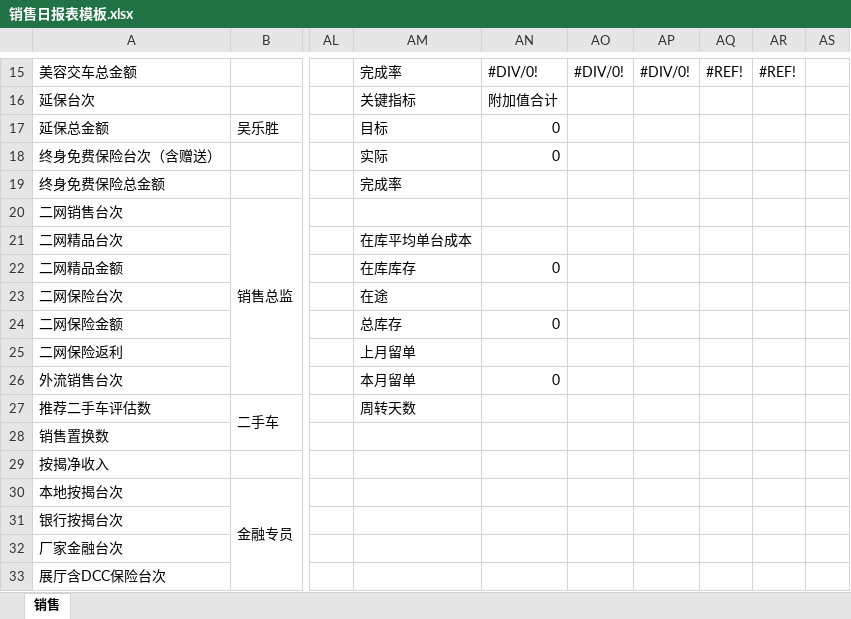
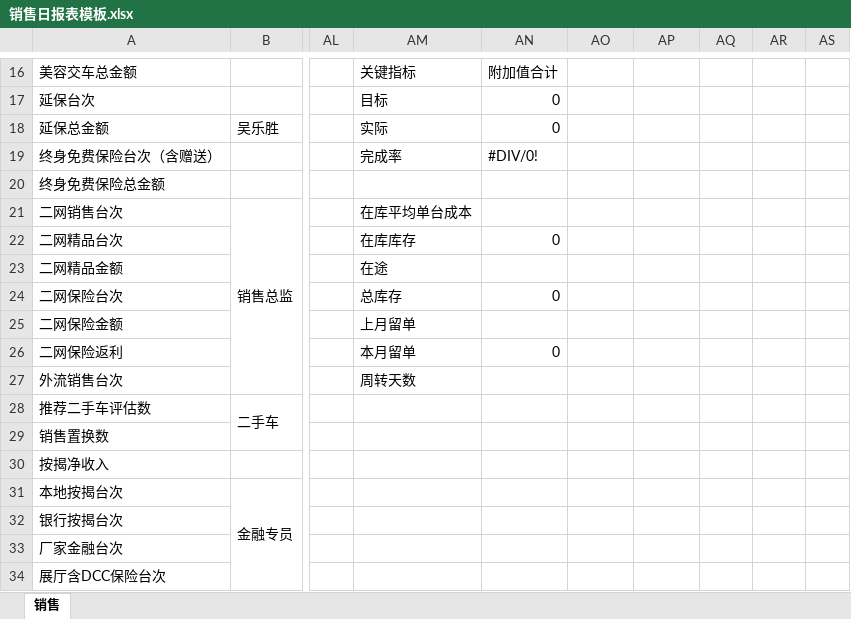
Before and after one commit to shaohaiou/hongxu, an Excel workbook: Hx.BackAdmin/App_Data/销售日报表模板.xlsx, sheet 销售, drawn as a sheet; only a part is shown, gaps mark what is left out; values as stored, in another font and other column widths than the file's, no cell formats; addresses are those after the commit; the diff covers the shown part only; the diff names each change by its address in the sheet, - before the commit and + after, or states it on an @@ line.

```diff
--- a/Hx.BackAdmin/App_Data/销售日报表模板.xlsx (sheet 销售)
+++ b/Hx.BackAdmin/App_Data/销售日报表模板.xlsx (sheet 销售)
-AM16: 完成率
+AM16: 关键指标
-AN16: #DIV/0!
+AN16: 附加值合计
-AO16: #DIV/0!
+AO16: (empty)
-AP16: #DIV/0!
+AP16: (empty)
-AQ16: #REF!
+AQ16: (empty)
-AR16: #REF!
+AR16: (empty)
-AM17: 关键指标
+AM17: 目标
-AN17: 附加值合计
+AN17: 0
-AM18: 目标
+AM18: 实际
-AM19: 实际
+AM19: 完成率
-AN19: 0
+AN19: #DIV/0!
-AM20: 完成率
+AM20: (empty)
-AM21: (empty)
+AM21: 在库平均单台成本
-AM22: 在库平均单台成本
+AM22: 在库库存
-AN22: (empty)
+AN22: 0
-AM23: 在库库存
+AM23: 在途
-AN23: 0
+AN23: (empty)
-AM24: 在途
+AM24: 总库存
-AN24: (empty)
+AN24: 0
-AM25: 总库存
+AM25: 上月留单
-AN25: 0
+AN25: (empty)
-AM26: 上月留单
+AM26: 本月留单
-AN26: (empty)
+AN26: 0
-AM27: 本月留单
+AM27: 周转天数
-AN27: 0
+AN27: (empty)
-AM28: 周转天数
+AM28: (empty)
```
Also changed, not shown: 1 added row and 56 edited cells elsewhere in this sheet, cell formats, formulas that keep their value, Hx.BackAdmin/App_Data/售后日报表模板.xlsx, 5 other files.
